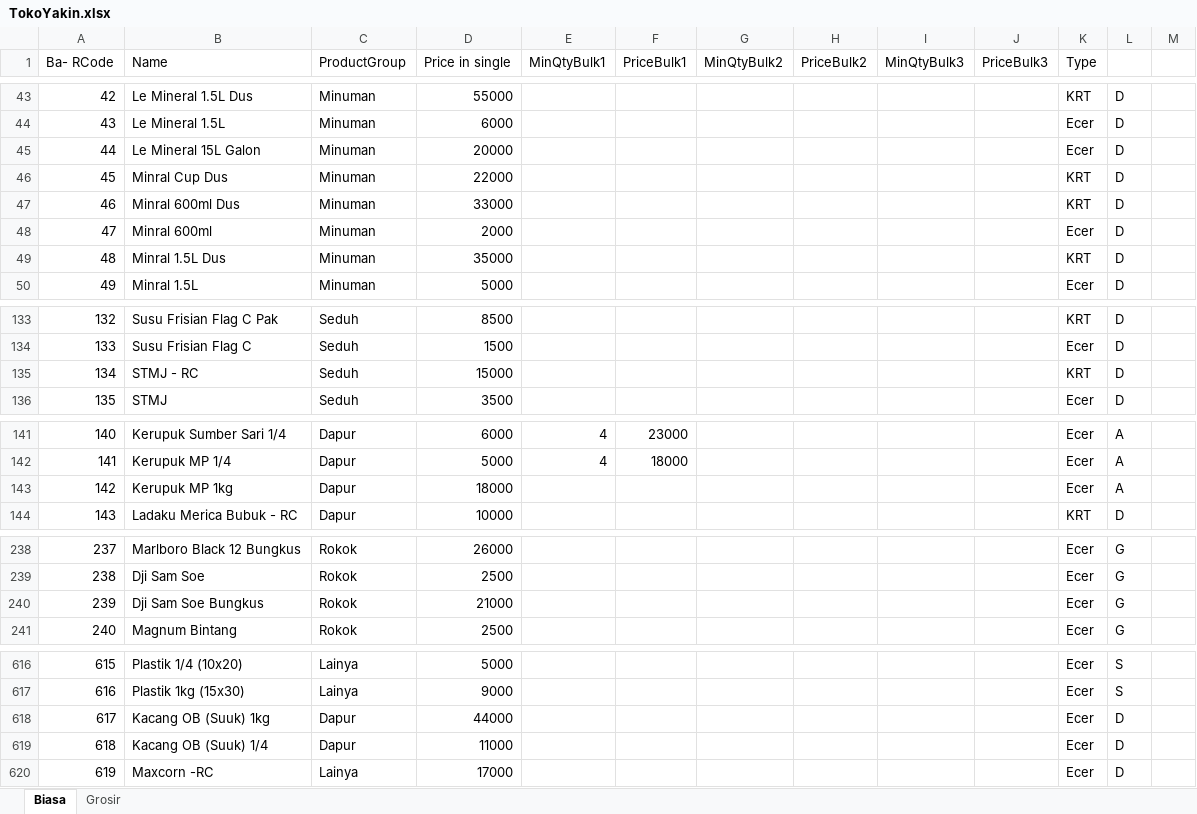
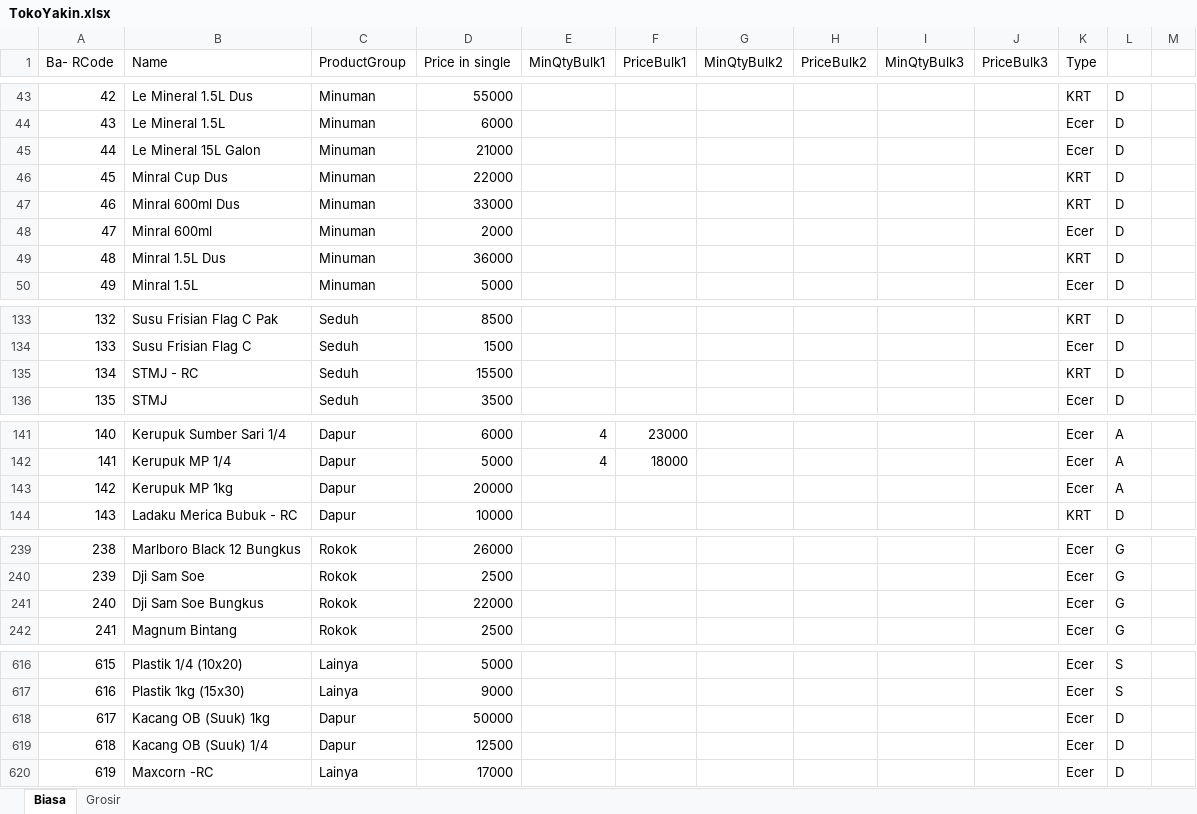
Before and after one commit to rudiath95/toko-yakin, an Excel workbook: TokoYakin.xlsx, sheet Biasa, drawn as a sheet; only a part is shown, gaps mark what is left out; values as stored, in another font and other column widths than the file's, no cell formats; charts and pictures not drawn; addresses are those after the commit; the diff covers the shown part only; the diff names each change by its address in the sheet, - before the commit and + after, or states it on an @@ line.

```diff
--- a/TokoYakin.xlsx (sheet Biasa)
+++ b/TokoYakin.xlsx (sheet Biasa)
-D45 (Price in single): 20000
+D45 (Price in single): 21000
-D49 (Price in single): 35000
+D49 (Price in single): 36000
-D135 (Price in single): 15000
+D135 (Price in single): 15500
-D143 (Price in single): 18000
+D143 (Price in single): 20000
@@ column A (Ba- RCode) renumbered between rows 197 and 707 @@
-D241 (Price in single): 21000
+D241 (Price in single): 22000
-D618 (Price in single): 44000
+D618 (Price in single): 50000
-D619 (Price in single): 11000
+D619 (Price in single): 12500
```
Also changed, not shown: 11 added rows, 1 removed row and 17 edited cells elsewhere in this sheet, sheet Grosir, cell formats, hidden cells.
